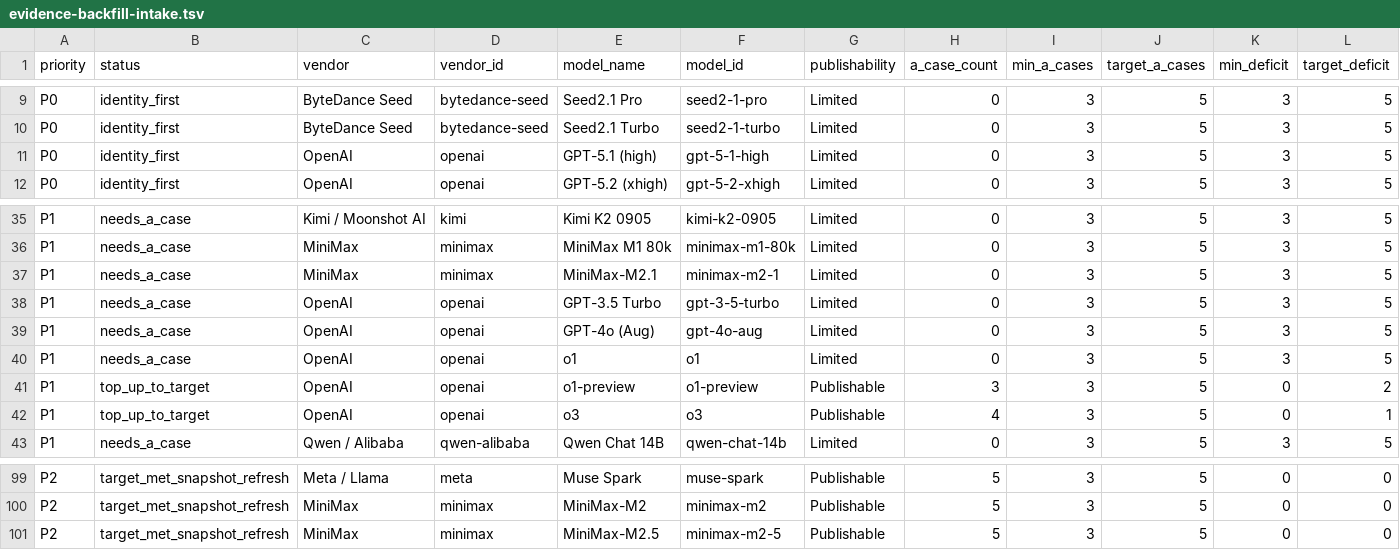
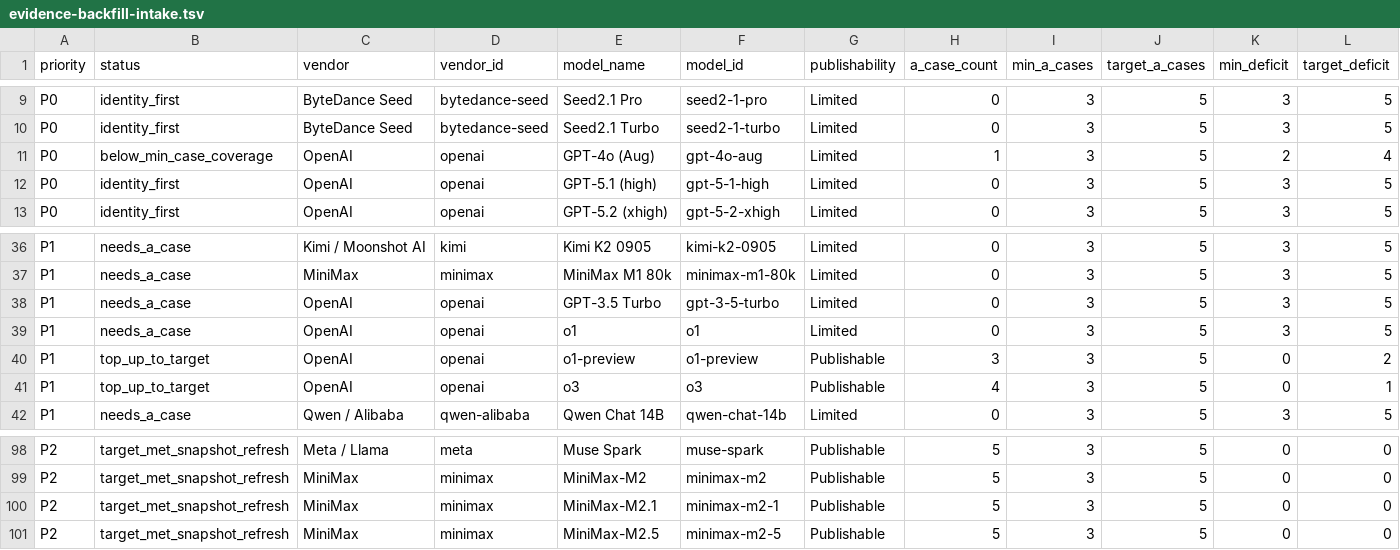
Before and after one commit to AL549984/model, a TSV file: work/evidence-backfill-intake.tsv, drawn as a sheet; only a part is shown, gaps mark what is left out; removed rows and columns are numbered as before the commit, all else as after; rows hold the shown columns only; the diff names each change by its address in the sheet, - before the commit and + after, or states it on an @@ line.

Commit message:
chore: update Model Atlas data

```diff
--- a/work/evidence-backfill-intake.tsv
+++ b/work/evidence-backfill-intake.tsv
+row 11: P0 | below_min_case_coverage | OpenAI | openai | GPT-4o (Aug) | gpt-4o-aug | Limited | 1 | 3 | 5 | 2 | 4
-row 37: P1 | needs_a_case | MiniMax | minimax | MiniMax-M2.1 | minimax-m2-1 | Limited | 0 | 3 | 5 | 3 | 5
-row 39: P1 | needs_a_case | OpenAI | openai | GPT-4o (Aug) | gpt-4o-aug | Limited | 0 | 3 | 5 | 3 | 5
+row 100: P2 | target_met_snapshot_refresh | MiniMax | minimax | MiniMax-M2.1 | minimax-m2-1 | Publishable | 5 | 3 | 5 | 0 | 0
```
Also changed, not shown: 6 other files.
